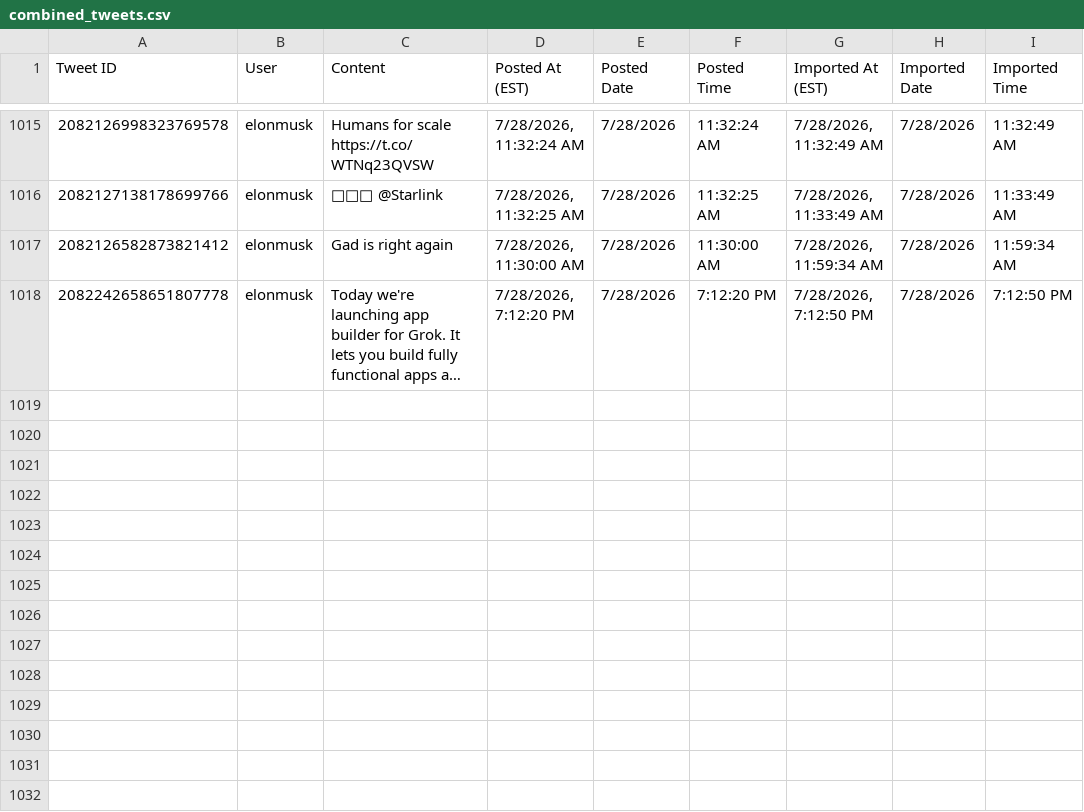
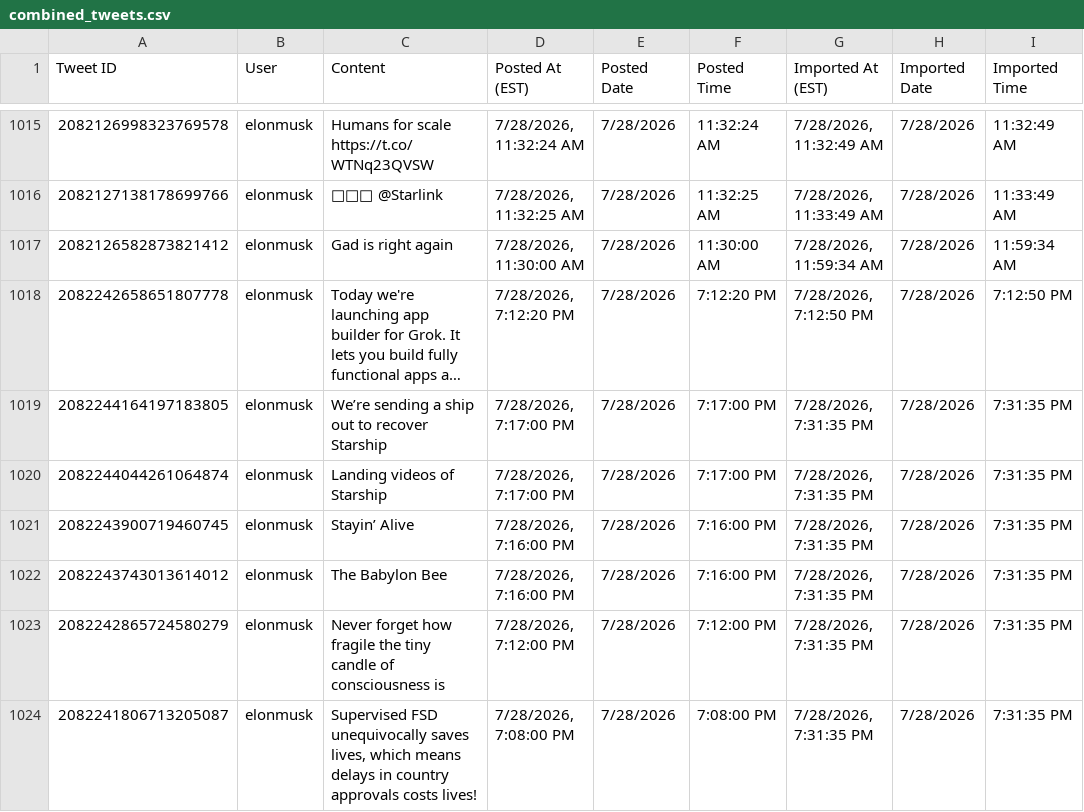
Before and after one commit to chubakalai/elp, a CSV file: data/combined_tweets.csv, drawn as a sheet; only a part is shown, gaps mark what is left out; long unchanged cells end in …; the diff names each change by its address in the sheet, - before the commit and + after, or states it on an @@ line.

Commit message:
elc8 (xcancel.com): +6 post(s)

```diff
--- a/data/combined_tweets.csv
+++ b/data/combined_tweets.csv
+row 1019: 2082244164197183805 | elonmusk | We’re sending a ship out to recover Starship | 7/28/2026, 7:17:00 PM | 7/28/2026 | 7:17:00 PM | 7/28/2026, 7:31:35 PM | 7/28/2026 | 7:31:35 PM
+row 1020: 2082244044261064874 | elonmusk | Landing videos of Starship | 7/28/2026, 7:17:00 PM | 7/28/2026 | 7:17:00 PM | 7/28/2026, 7:31:35 PM | 7/28/2026 | 7:31:35 PM
+row 1021: 2082243900719460745 | elonmusk | Stayin’ Alive | 7/28/2026, 7:16:00 PM | 7/28/2026 | 7:16:00 PM | 7/28/2026, 7:31:35 PM | 7/28/2026 | 7:31:35 PM
+row 1022: 2082243743013614012 | elonmusk | The Babylon Bee | 7/28/2026, 7:16:00 PM | 7/28/2026 | 7:16:00 PM | 7/28/2026, 7:31:35 PM | 7/28/2026 | 7:31:35 PM
+row 1023: 2082242865724580279 | elonmusk | Never forget how fragile the tiny candle of consciousness is | 7/28/2026, 7:12:00 PM | 7/28/2026 | 7:12:00 PM | 7/28/2026, 7:31:35 PM | 7/28/2026 | 7:31:35 PM
+row 1024: 2082241806713205087 | elonmusk | Supervised FSD unequivocally saves lives, which means delays in country approvals costs lives! | 7/28/2026, 7:08:00 PM | 7/28/2026 | 7:08:00 PM | 7/28/2026, 7:31:35 PM | 7/28/2026 | 7:31:35 PM
```
